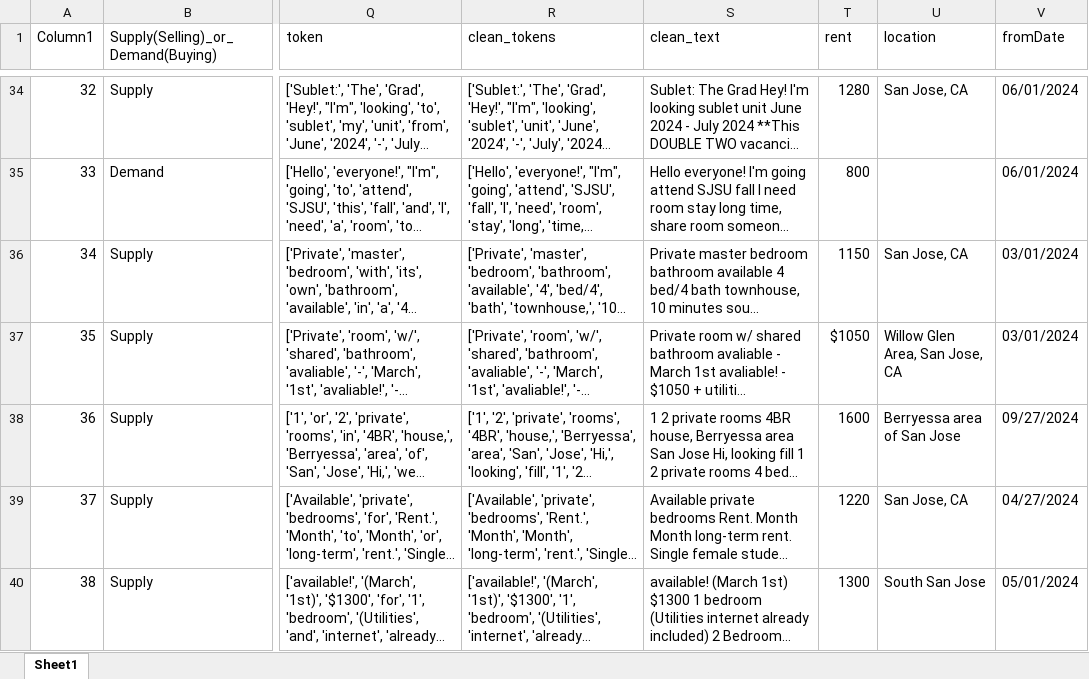
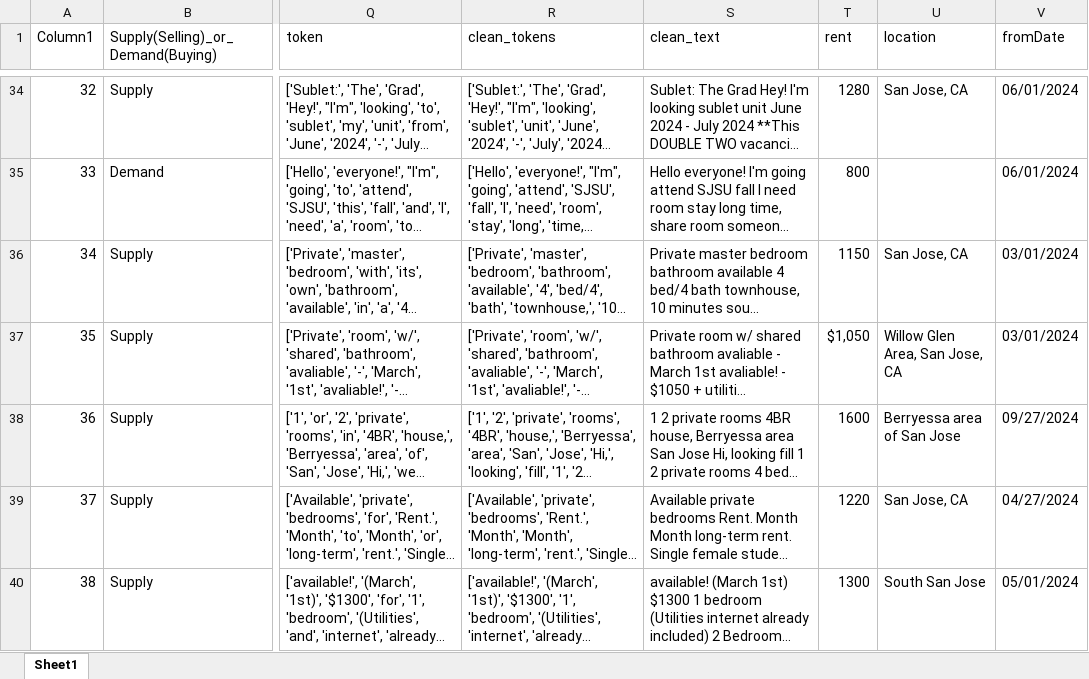
Before and after one commit to haitao-sjsu/CMPE257-Group3-ZFS, an Excel workbook: Dataset_For_Recommendation/OFFICIAL_Labeling_dataset_facebook-groups-scraper_raw_SVM_PREDICTIONS.xlsx, sheet Sheet1, drawn as a sheet; only a part is shown, gaps mark what is left out; long unchanged cells end in …; values as stored, in another font and other column widths than the file's, no cell formats; the diff covers the shown part only; the diff names each change by its address in the sheet, - before the commit and + after, or states it on an @@ line.

```diff
--- a/Dataset_For_Recommendation/OFFICIAL_Labeling_dataset_facebook-groups-scraper_raw_SVM_PREDICTIONS.xlsx (sheet Sheet1)
+++ b/Dataset_For_Recommendation/OFFICIAL_Labeling_dataset_facebook-groups-scraper_raw_SVM_PREDICTIONS.xlsx (sheet Sheet1)
-T37 (rent): $1050
+T37 (rent): $1,050
```
Also changed, not shown: 18 edited cells elsewhere in this sheet, cell formats, 1 other file.
